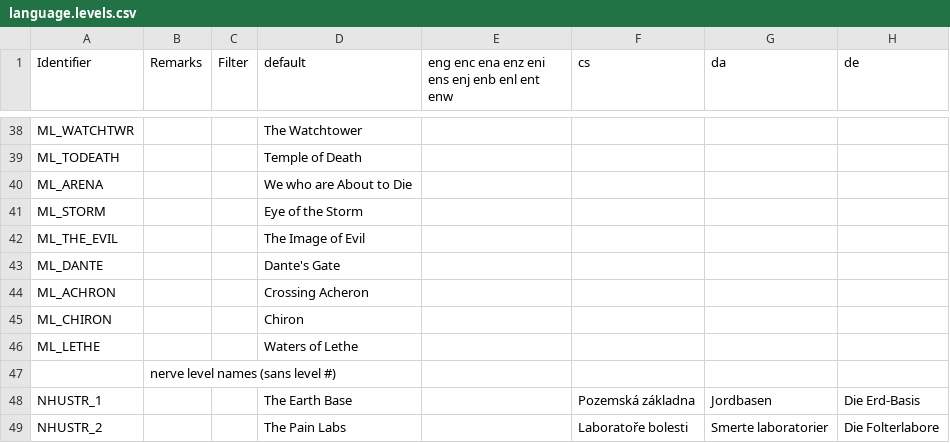
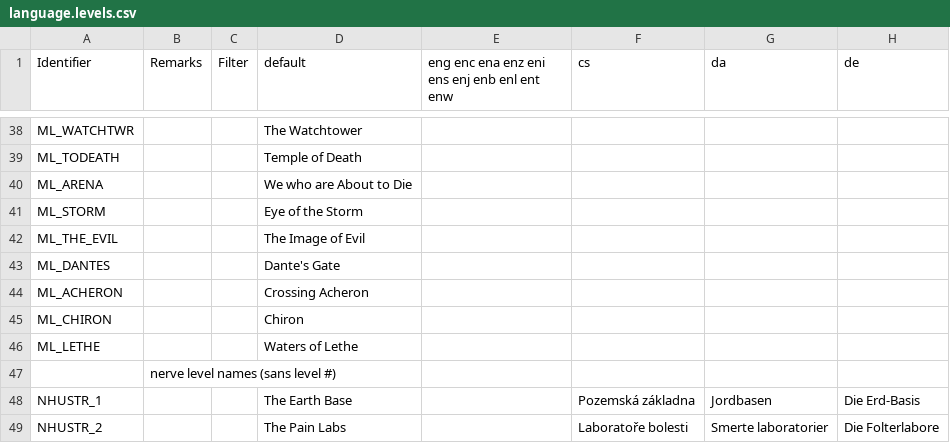
Before and after one commit to Owlet7/wadfusion, a CSV file: res/language.levels.csv, drawn as a sheet; only a part is shown, gaps mark what is left out; the diff names each change by its address in the sheet, - before the commit and + after, or states it on an @@ line.

```diff
--- a/res/language.levels.csv
+++ b/res/language.levels.csv
-A43 (Identifier): ML_DANTE
+A43 (Identifier): ML_DANTES
-A44 (Identifier): ML_ACHRON
+A44 (Identifier): ML_ACHERON
```
Also changed, not shown: res/language.menus.csv, 11 other files.
